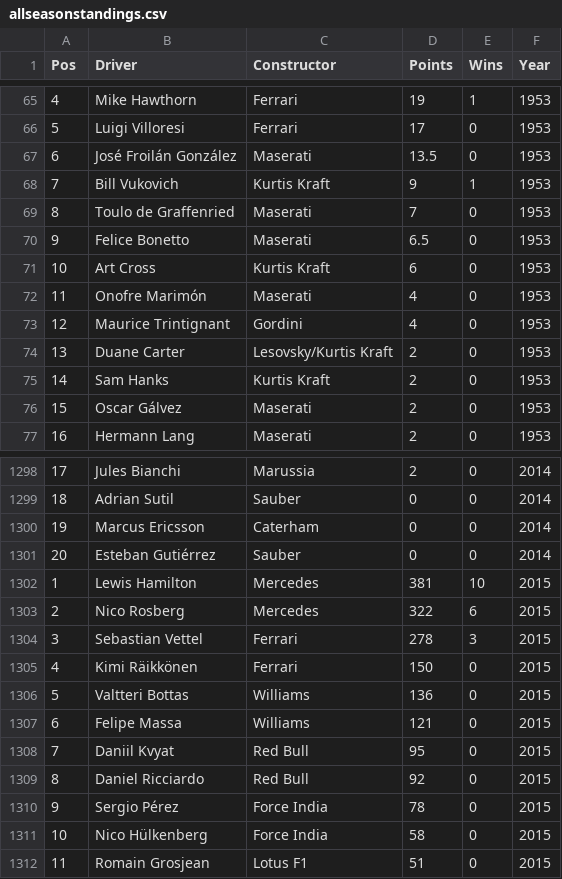
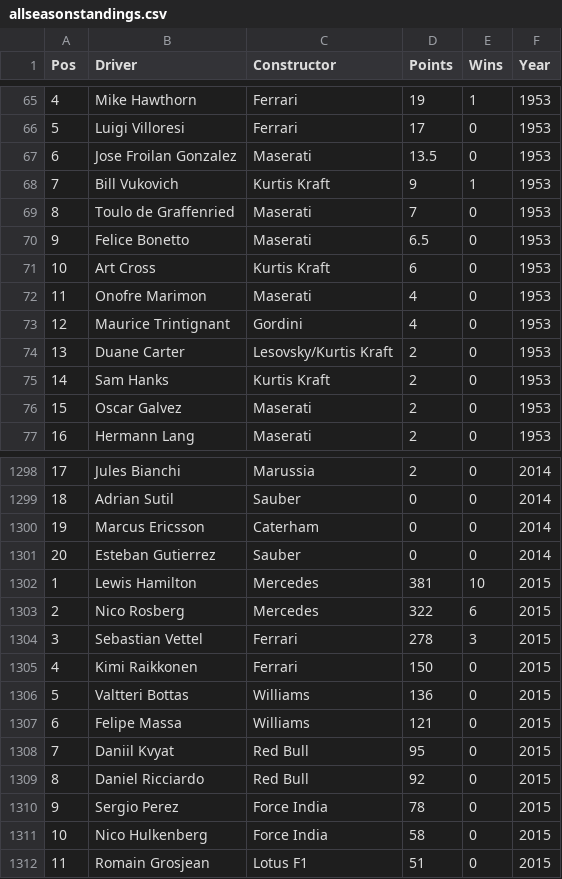
Before and after one commit to Rohan-G/Data-Visualization-Project, a CSV file: dataset/f1db_csv/allseasonstandings.csv, drawn as a sheet; only a part is shown, gaps mark what is left out; the diff covers the shown part only.

```diff
--- a/dataset/f1db_csv/allseasonstandings.csv
+++ b/dataset/f1db_csv/allseasonstandings.csv
@@ -66,3 +66,3 @@ Pos,Driver,Constructor,Points,Wins,Year
 5,Luigi Villoresi,Ferrari,17,0,1953
-6,José Froilán González,Maserati,13.5,0,1953
+6,Jose Froilan Gonzalez,Maserati,13.5,0,1953
 7,Bill Vukovich,Kurtis Kraft,9,1,1953
@@ -71,3 +71,3 @@ Pos,Driver,Constructor,Points,Wins,Year
 10,Art Cross,Kurtis Kraft,6,0,1953
-11,Onofre Marimón,Maserati,4,0,1953
+11,Onofre Marimon,Maserati,4,0,1953
 12,Maurice Trintignant,Gordini,4,0,1953
@@ -75,3 +75,3 @@ Pos,Driver,Constructor,Points,Wins,Year
 14,Sam Hanks,Kurtis Kraft,2,0,1953
-15,Oscar Gálvez,Maserati,2,0,1953
+15,Oscar Galvez,Maserati,2,0,1953
 16,Hermann Lang,Maserati,2,0,1953
@@ -1300,3 +1300,3 @@ Pos,Driver,Constructor,Points,Wins,Year
 19,Marcus Ericsson,Caterham,0,0,2014
-20,Esteban Gutiérrez,Sauber,0,0,2014
+20,Esteban Gutierrez,Sauber,0,0,2014
 1,Lewis Hamilton,Mercedes,381,10,2015
@@ -1304,3 +1304,3 @@ Pos,Driver,Constructor,Points,Wins,Year
 3,Sebastian Vettel,Ferrari,278,3,2015
-4,Kimi Räikkönen,Ferrari,150,0,2015
+4,Kimi Raikkonen,Ferrari,150,0,2015
 5,Valtteri Bottas,Williams,136,0,2015
@@ -1309,4 +1309,4 @@ Pos,Driver,Constructor,Points,Wins,Year
 8,Daniel Ricciardo,Red Bull,92,0,2015
-9,Sergio Pérez,Force India,78,0,2015
-10,Nico Hülkenberg,Force India,58,0,2015
+9,Sergio Perez,Force India,78,0,2015
+10,Nico Hulkenberg,Force India,58,0,2015
 11,Romain Grosjean,Lotus F1,51,0,2015
```
Also changed, not shown: 84 edited cells elsewhere in this file.
